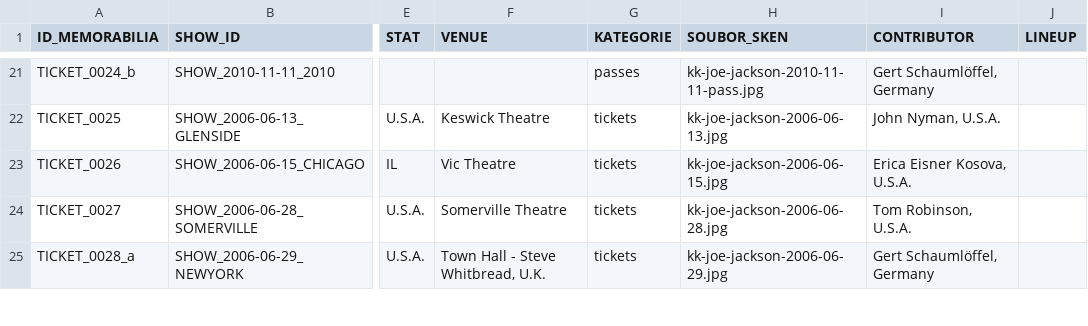
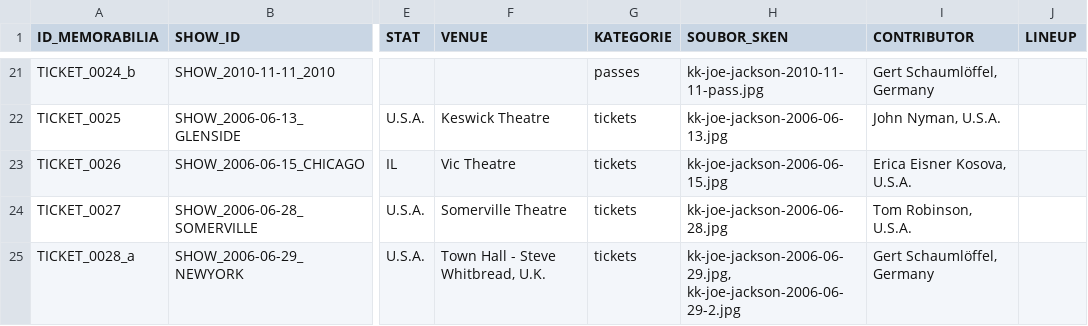
Before and after one commit to 19forever/joe-jackson-tickets, a CSV file: joe_jackson_tickets_cleaned.csv, drawn as a sheet; only a part is shown, gaps mark what is left out; the diff covers the shown part only; the diff names each change by its address in the sheet, - before the commit and + after, or states it on an @@ line.

```diff
--- a/joe_jackson_tickets_cleaned.csv
+++ b/joe_jackson_tickets_cleaned.csv
-H25 (SOUBOR_SKEN): kk-joe-jackson-2006-06-29.jpg
+H25 (SOUBOR_SKEN): kk-joe-jackson-2006-06-29.jpg, kk-joe-jackson-2006-06-29-2.jpg
```
Also changed, not shown: 1 removed row elsewhere in this file.
